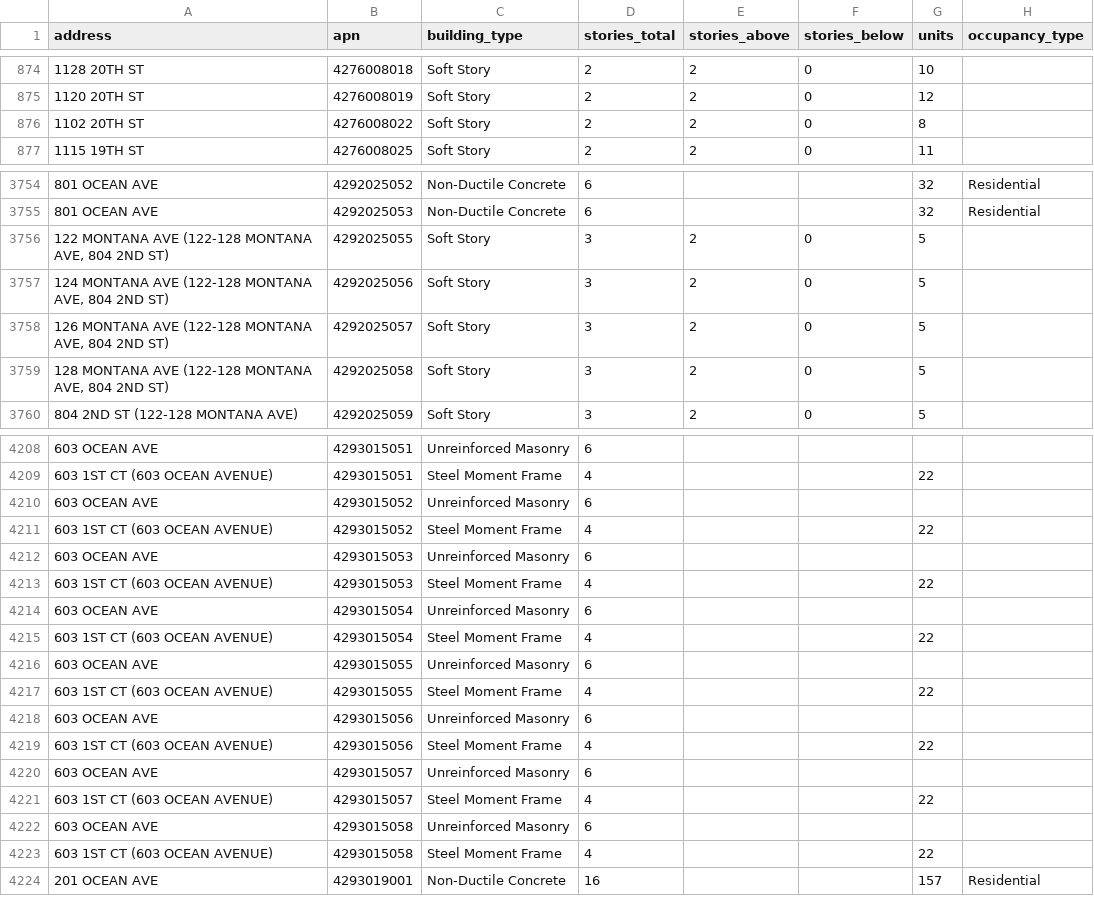
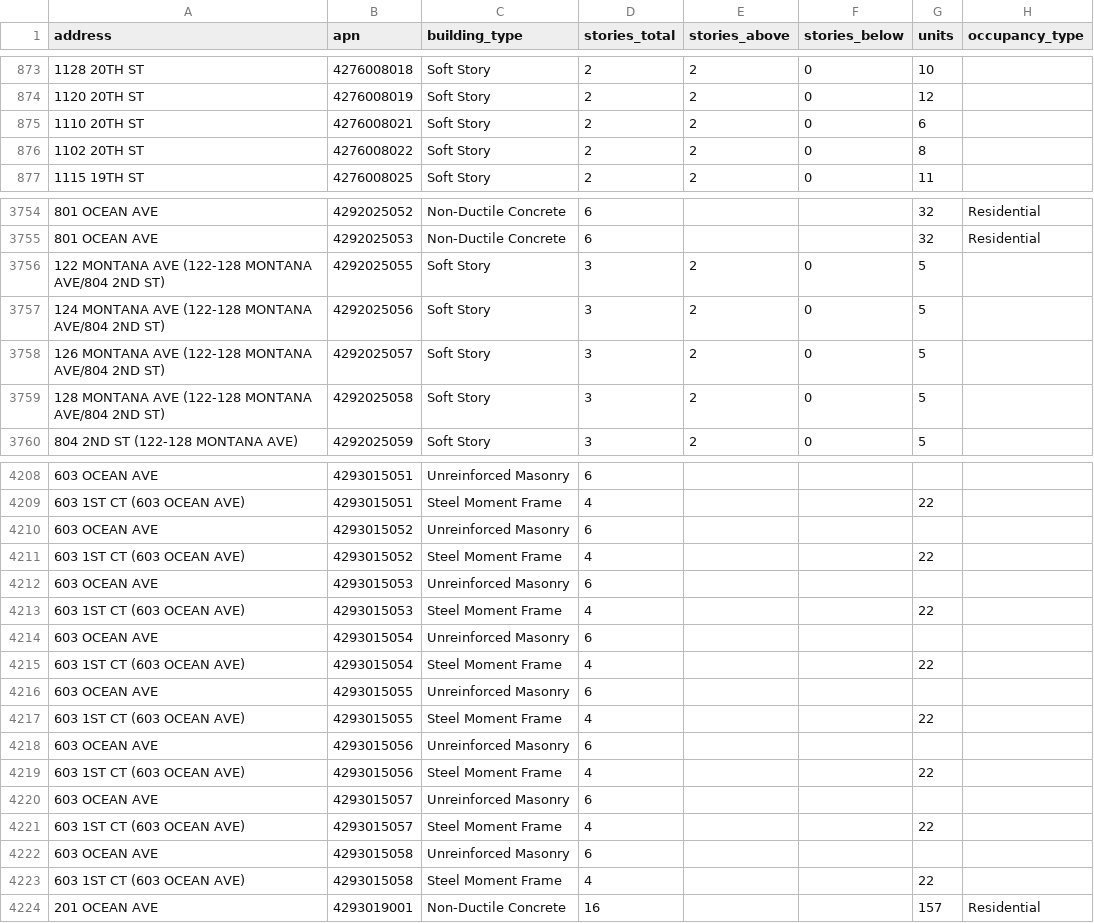
Before and after one commit to CityofSantaMonica/seismic-retrofit, a CSV file: src/data.csv, drawn as a sheet; only a part is shown, gaps mark what is left out; the diff covers the shown part only.

```diff
--- a/src/data.csv
+++ b/src/data.csv
@@ -875,2 +874,3 @@ address,apn,building_type,stories_total,stories_above,stories_below,units,occupa
 1120 20TH ST,4276008019,Soft Story,2,2,0,12,
+1110 20TH ST,4276008021,Soft Story,2,2,0,6,
 1102 20TH ST,4276008022,Soft Story,2,2,0,8,
@@ -3755,6 +3755,6 @@ address,apn,building_type,stories_total,stories_above,stories_below,units,occupa
 801 OCEAN AVE ,4292025053,Non-Ductile Concrete,6,,,32,Residential
-"122 MONTANA AVE (122-128 MONTANA AVE, 804 2ND ST)",4292025055,Soft Story,3,2,0,5,
-"124 MONTANA AVE (122-128 MONTANA AVE, 804 2ND ST)",4292025056,Soft Story,3,2,0,5,
-"126 MONTANA AVE (122-128 MONTANA AVE, 804 2ND ST)",4292025057,Soft Story,3,2,0,5,
-"128 MONTANA AVE (122-128 MONTANA AVE, 804 2ND ST)",4292025058,Soft Story,3,2,0,5,
+122 MONTANA AVE (122-128 MONTANA AVE/804 2ND ST),4292025055,Soft Story,3,2,0,5,
+124 MONTANA AVE (122-128 MONTANA AVE/804 2ND ST),4292025056,Soft Story,3,2,0,5,
+126 MONTANA AVE (122-128 MONTANA AVE/804 2ND ST),4292025057,Soft Story,3,2,0,5,
+128 MONTANA AVE (122-128 MONTANA AVE/804 2ND ST),4292025058,Soft Story,3,2,0,5,
 804 2ND ST (122-128 MONTANA AVE),4292025059,Soft Story,3,2,0,5,
@@ -4208,16 +4208,16 @@ address,apn,building_type,stories_total,stories_above,stories_below,units,occupa
 603 OCEAN AVE,4293015051,Unreinforced Masonry,6,,,,
-603 1ST CT (603 OCEAN AVENUE),4293015051,Steel Moment Frame,4,,,22,
+603 1ST CT (603 OCEAN AVE),4293015051,Steel Moment Frame,4,,,22,
 603 OCEAN AVE,4293015052,Unreinforced Masonry,6,,,,
-603 1ST CT (603 OCEAN AVENUE),4293015052,Steel Moment Frame,4,,,22,
+603 1ST CT (603 OCEAN AVE),4293015052,Steel Moment Frame,4,,,22,
 603 OCEAN AVE,4293015053,Unreinforced Masonry,6,,,,
-603 1ST CT (603 OCEAN AVENUE),4293015053,Steel Moment Frame,4,,,22,
+603 1ST CT (603 OCEAN AVE),4293015053,Steel Moment Frame,4,,,22,
 603 OCEAN AVE,4293015054,Unreinforced Masonry,6,,,,
-603 1ST CT (603 OCEAN AVENUE),4293015054,Steel Moment Frame,4,,,22,
+603 1ST CT (603 OCEAN AVE),4293015054,Steel Moment Frame,4,,,22,
 603 OCEAN AVE,4293015055,Unreinforced Masonry,6,,,,
-603 1ST CT (603 OCEAN AVENUE),4293015055,Steel Moment Frame,4,,,22,
+603 1ST CT (603 OCEAN AVE),4293015055,Steel Moment Frame,4,,,22,
 603 OCEAN AVE,4293015056,Unreinforced Masonry,6,,,,
-603 1ST CT (603 OCEAN AVENUE),4293015056,Steel Moment Frame,4,,,22,
+603 1ST CT (603 OCEAN AVE),4293015056,Steel Moment Frame,4,,,22,
 603 OCEAN AVE,4293015057,Unreinforced Masonry,6,,,,
-603 1ST CT (603 OCEAN AVENUE),4293015057,Steel Moment Frame,4,,,22,
+603 1ST CT (603 OCEAN AVE),4293015057,Steel Moment Frame,4,,,22,
 603 OCEAN AVE,4293015058,Unreinforced Masonry,6,,,,
-603 1ST CT (603 OCEAN AVENUE),4293015058,Steel Moment Frame,4,,,22,
+603 1ST CT (603 OCEAN AVE),4293015058,Steel Moment Frame,4,,,22,
```
Also changed, not shown: 1 removed row and 103 edited cells elsewhere in this file, 1 other file.
